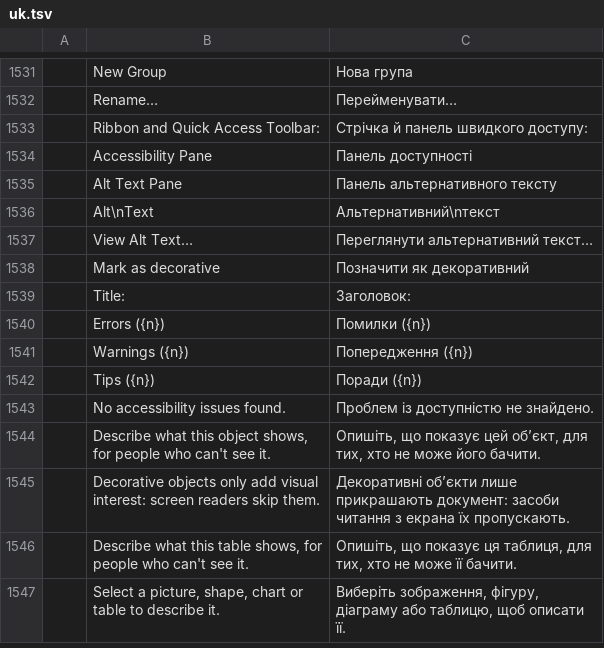
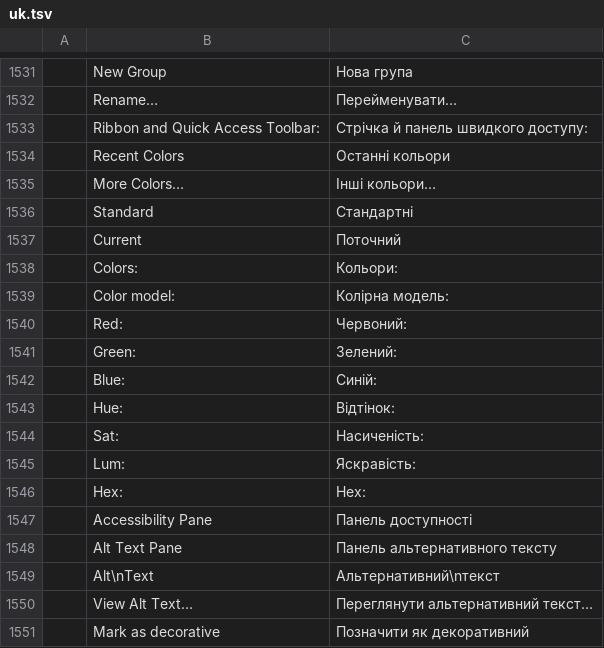
Before and after one commit to vyntaris/vdoc-old, a TSV file: crates/ui-egui/src/i18n/uk.tsv, drawn as a sheet; only a part is shown, gaps mark what is left out; the shorter side is filled out with more unchanged rows.

```diff
--- a/crates/ui-egui/src/i18n/uk.tsv
+++ b/crates/ui-egui/src/i18n/uk.tsv
@@ -1533,2 +1533,15 @@
 	Ribbon and Quick Access Toolbar:	Стрічка й панель швидкого доступу:
+	Recent Colors	Останні кольори
+	More Colors…	Інші кольори…
+	Standard	Стандартні
+	Current	Поточний
+	Colors:	Кольори:
+	Color model:	Колірна модель:
+	Red:	Червоний:
+	Green:	Зелений:
+	Blue:	Синій:
+	Hue:	Відтінок:
+	Sat:	Насиченість:
+	Lum:	Яскравість:
+	Hex:	Hex:
 	Accessibility Pane	Панель доступності
```
Also changed, not shown: crates/ui-egui/src/i18n/et.tsv, crates/ui-egui/src/i18n/ja.tsv, 18 other files.
